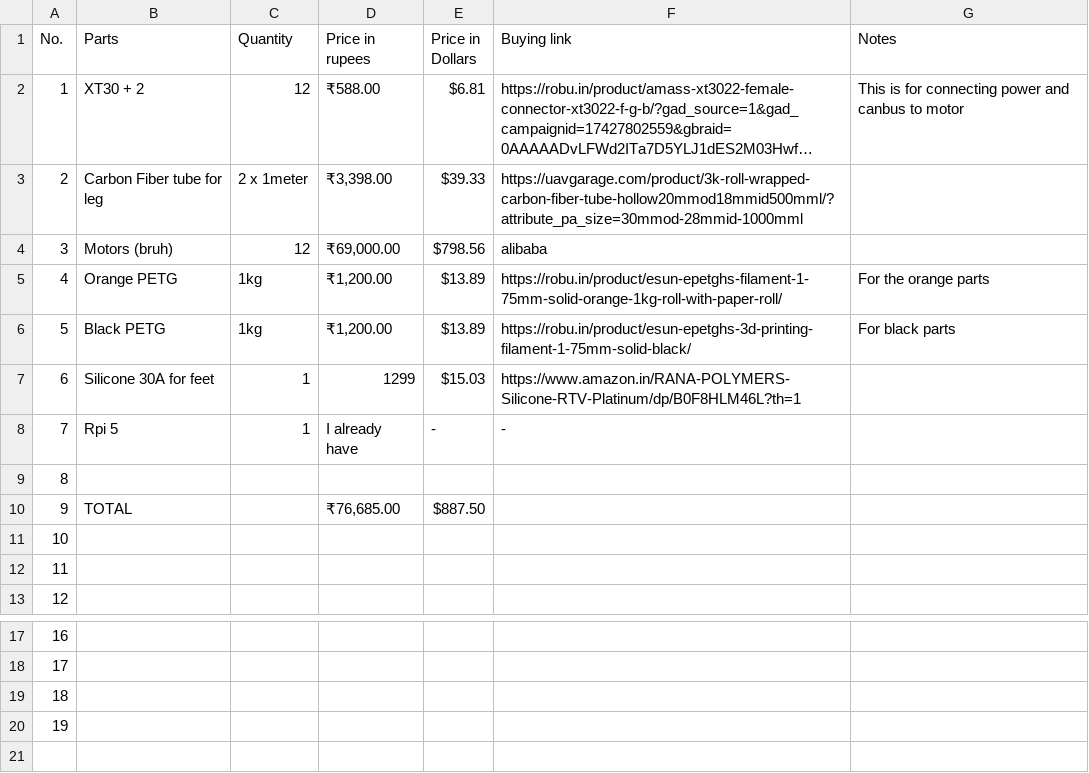
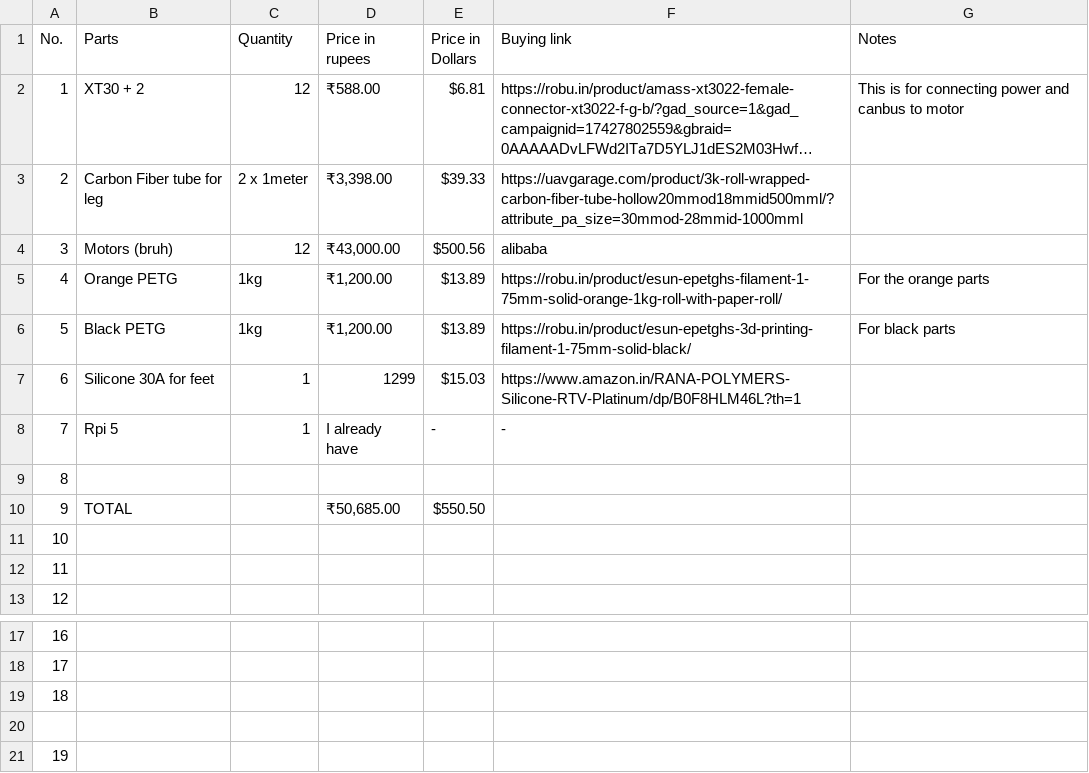
Before and after one commit to scattercat-123/Astra-the-AI-Dog, a CSV file: Astra The Robot Dog _ BOM - Sheet1.csv, drawn as a sheet; only a part is shown, gaps mark what is left out; long unchanged cells end in …; the diff names each change by its address in the sheet, - before the commit and + after, or states it on an @@ line.

Commit message:
Update Astra The Robot Dog _ BOM - Sheet1.csv

```diff
--- a/Astra The Robot Dog _ BOM - Sheet1.csv
+++ b/Astra The Robot Dog _ BOM - Sheet1.csv
-D4 (Price in rupees): ₹69,000.00
+D4 (Price in rupees): ₹43,000.00
-E4 (Price in Dollars): $798.56
+E4 (Price in Dollars): $500.56
-D10 (Price in rupees): ₹76,685.00
+D10 (Price in rupees): ₹50,685.00
-E10 (Price in Dollars): $887.50
+E10 (Price in Dollars): $550.50
@@ column A (No.) renumbered in row 20 @@
+row 21: 19
```
